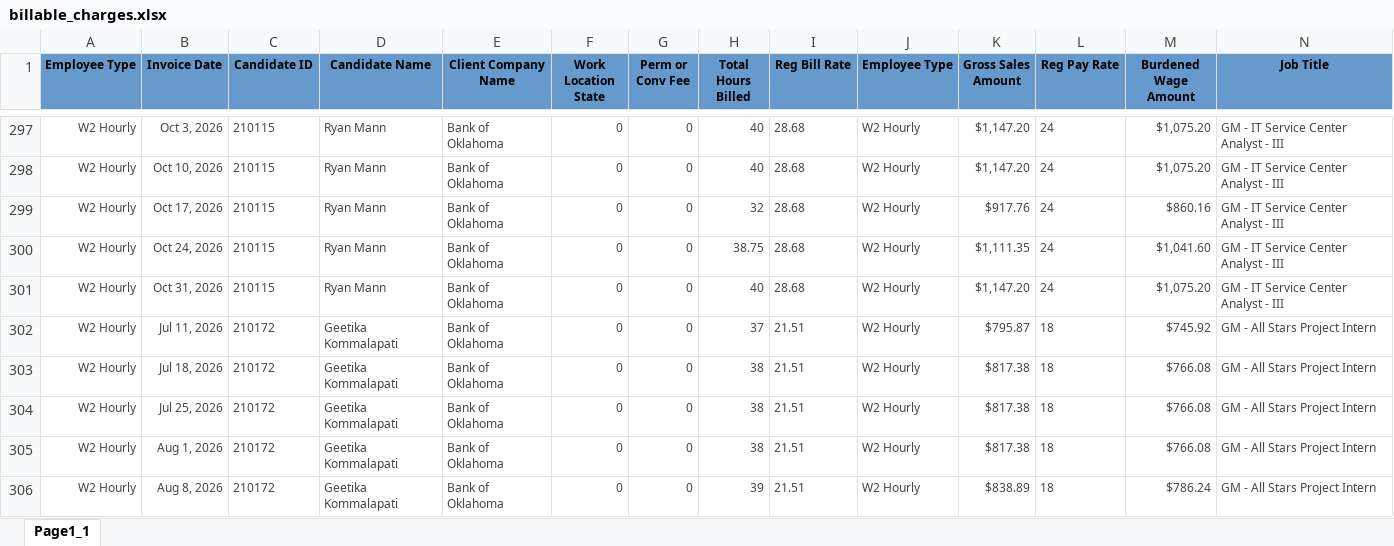
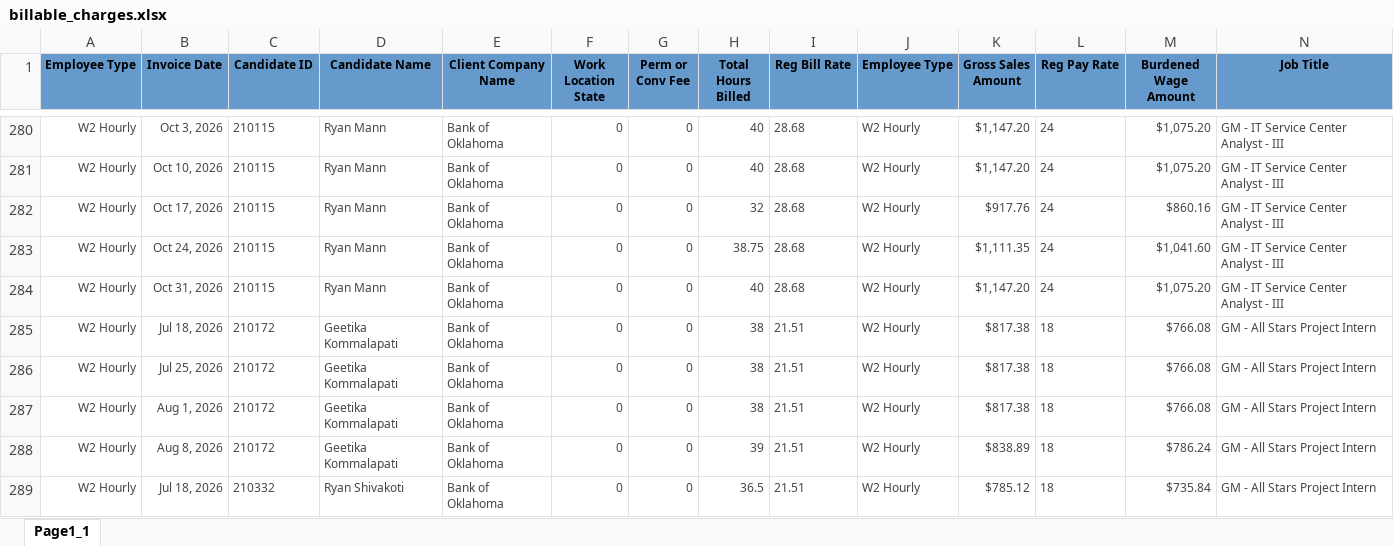
Before and after one commit to Pwilson37OTS/oaktree-invoice-reconciler, an Excel workbook: data/billable_charges.xlsx, sheet Page1_1, drawn as a sheet; only a part is shown, gaps mark what is left out; the shorter side is filled out with more unchanged rows; values as stored, in another font and other column widths than the file's, no borders; removed rows and columns are numbered as before the commit, all else as after; rows hold the shown columns only; the diff covers the shown part only; the diff names each change by its address in the sheet, - before the commit and + after, or states it on an @@ line.

```diff
--- a/data/billable_charges.xlsx (sheet Page1_1)
+++ b/data/billable_charges.xlsx (sheet Page1_1)
-row 302: W2 Hourly | Jul 11, 2026 | 210172 | Geetika Kommalapati | Bank of Oklahoma | 0 | 0 | 37 | 21.51 | W2 Hourly | $795.87 | 18 | $745.92 | GM - All Stars Project Intern
```
Also changed, not shown: 2 added rows, 69 removed rows and 12 edited cells elsewhere in this sheet, data/audit_rev_cts.xlsx, data/billable_charges_CTS.xlsx.
